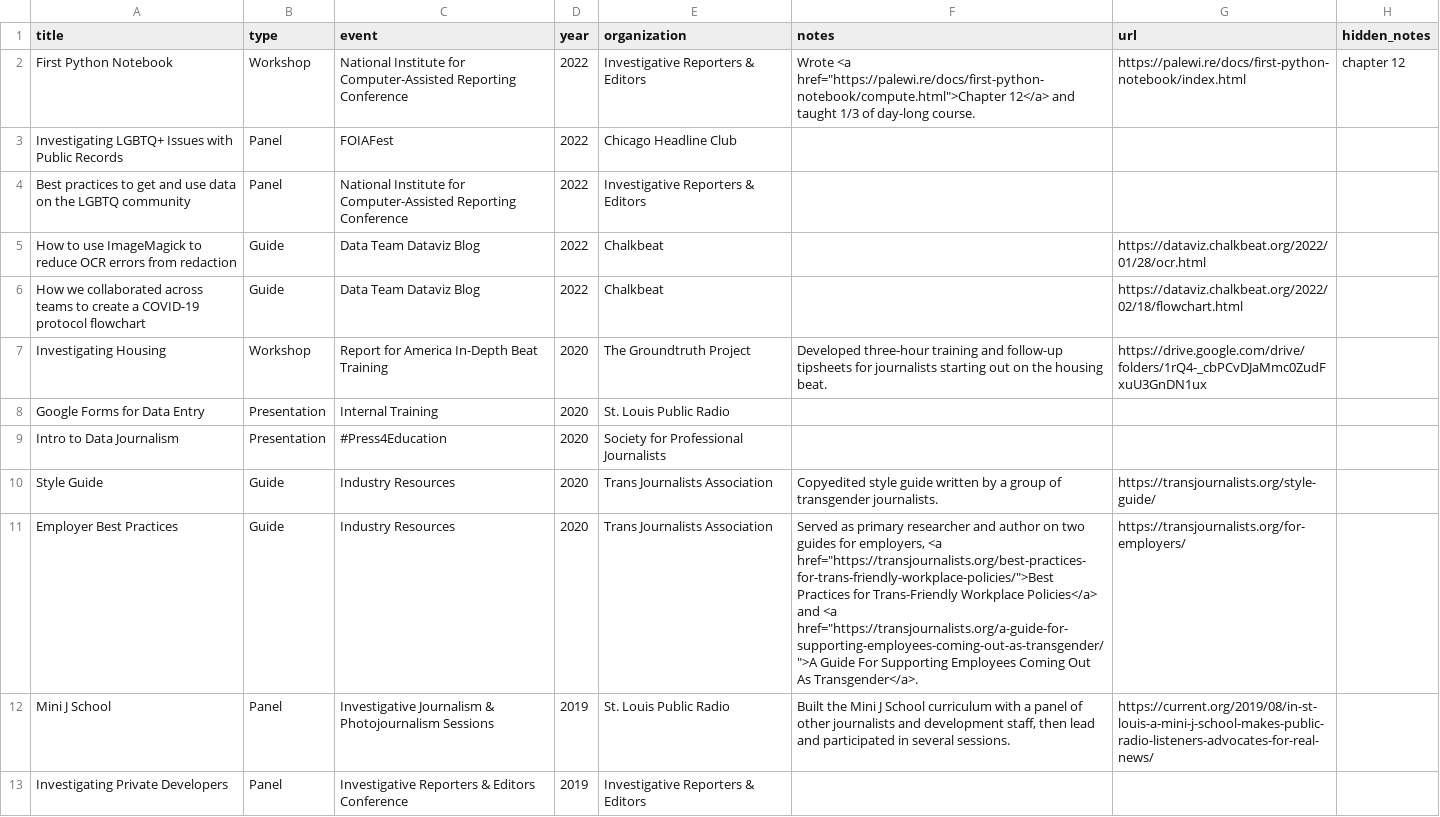
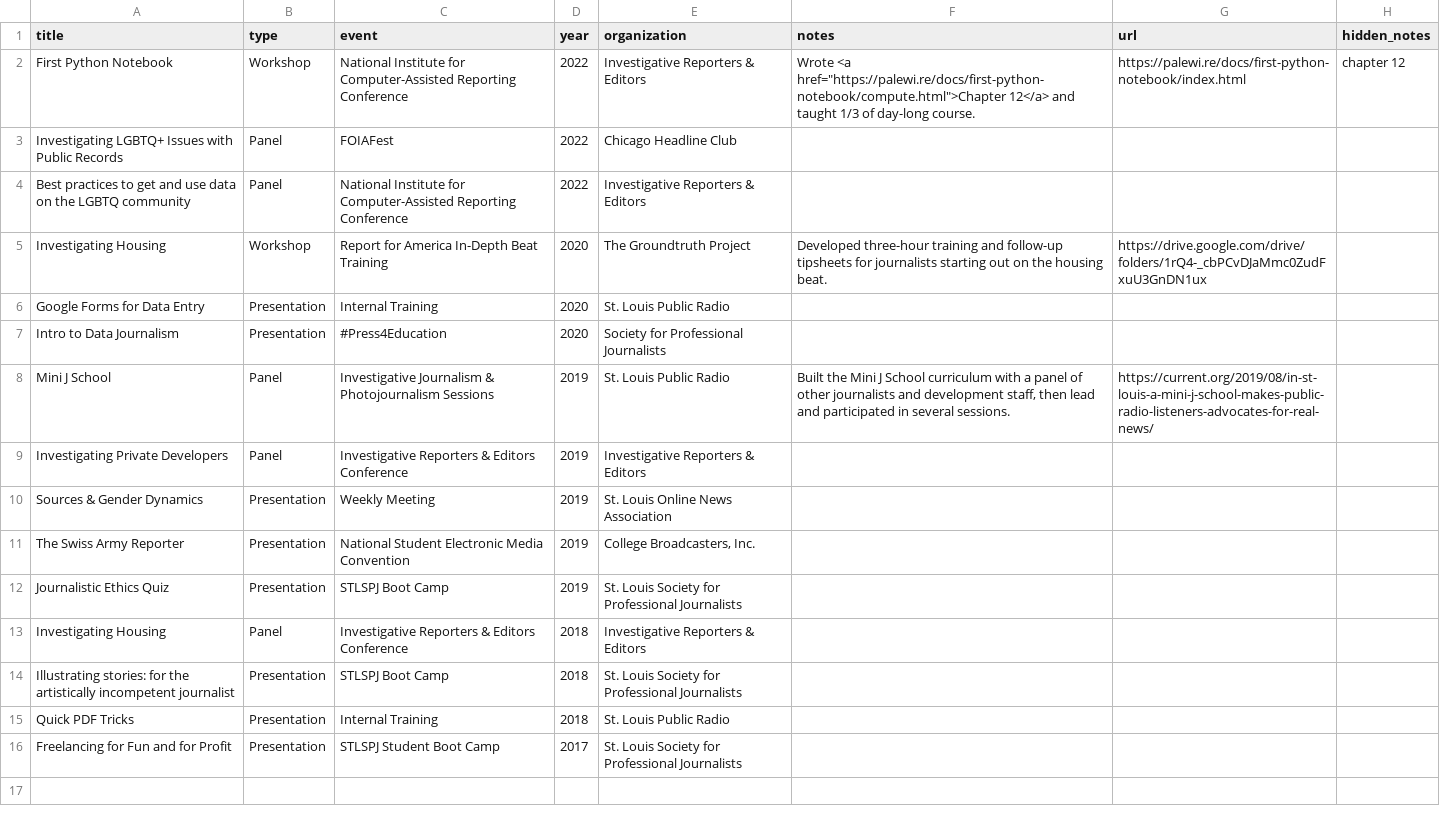
Before and after one commit to petrinkae/petrinkae.github.io, a CSV file: _data/speaking.csv (was _data/pubs.csv), drawn as a sheet; only a part is shown; the shorter side is filled out with more unchanged rows.

Commit message:
splits speaking and writing

```diff
--- a/_data/pubs.csv
+++ b/_data/speaking.csv
@@ -4,4 +4,2 @@ Investigating LGBTQ+ Issues with Public Records,Panel,FOIAFest,2022,Chicago Head
 Best practices to get and use data on the LGBTQ community,Panel,National Institute for Computer-Assisted Reporting Conference,2022,Investigative Reporters & Editors,,,
-How to use ImageMagick to reduce OCR errors from redaction,Guide,Data Team Dataviz Blog,2022,Chalkbeat,,https://dataviz.chalkbeat.org/2022/01/28/ocr.html,
-How we collaborated across teams to create a COVID-19 protocol flowchart,Guide,Data Team Dataviz Blog,2022,Chalkbeat,,https://dataviz.chalkbeat.org/2022/02/18/flowchart.html,
 Investigating Housing,Workshop,Report for America In-Depth Beat Training,2020,The Groundtruth Project,Developed three-hour training and follow-up tipsheets for journalists starting out on the housing beat.,https://drive.google.com/drive/folders/1rQ4-_cbPCvDJaMmc0ZudFxuU3GnDN1ux,
@@ -9,5 +7,2 @@ Google Forms for Data Entry,Presentation,Internal Training,2020,St. Louis Public
 Intro to Data Journalism,Presentation,#Press4Education,2020,Society for Professional Journalists,,,
-Style Guide,Guide,Industry Resources,2020,Trans Journalists Association,Copyedited style guide written by a group of transgender journalists.,https://transjournalists.org/style-guide/,
-Employer Best Practices,Guide,Industry Resources,2020,Trans Journalists Association,"Served as primary researcher and author on two guides for employers, <a href=""https://transjournalists.org/best-practices-for-trans-friendly-workplace-policies/"">Best Practices for Trans-Friendly Workplace Policies</a>
-and <a href=""https://transjournalists.org/a-guide-for-supporting-employees-coming-out-as-transgender/"">A Guide For Supporting Employees Coming Out As Transgender</a>.",https://transjournalists.org/for-employers/,
 Mini J School,Panel,Investigative Journalism & Photojournalism Sessions,2019,St. Louis Public Radio,"Built the Mini J School curriculum with a panel of other journalists and development staff, then lead and participated in several sessions.",https://current.org/2019/08/in-st-louis-a-mini-j-school-makes-public-radio-listeners-advocates-for-real-news/,
```
Also changed, not shown: 8 other files.
